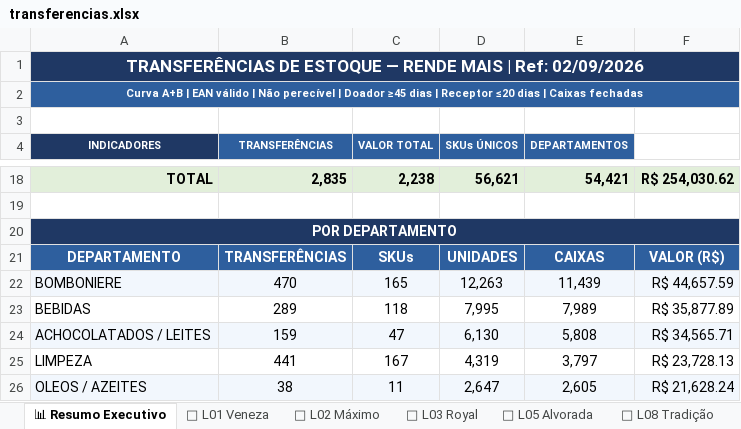
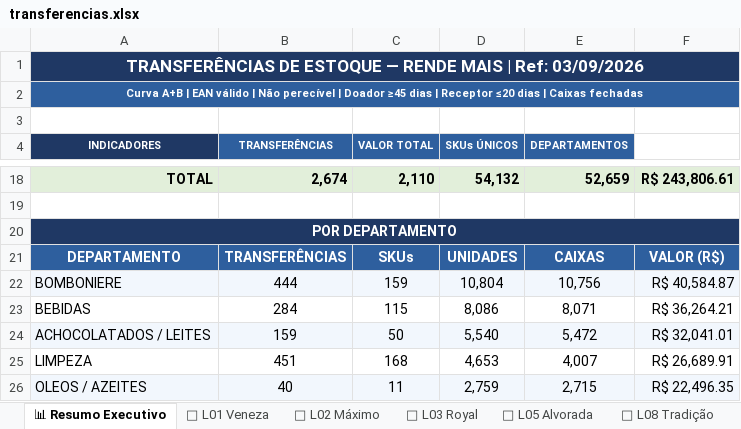
Before and after one commit to luciano504/rendemais-painel, an Excel workbook: data/transferencias.xlsx, sheet 📊 Resumo Executivo, drawn as a sheet; only a part is shown, gaps mark what is left out; values as stored, in another font and other column widths than the file's, no borders; the diff covers the shown part only; the diff names each change by its address in the sheet, - before the commit and + after, or states it on an @@ line.

```diff
--- a/data/transferencias.xlsx (sheet 📊 Resumo Executivo)
+++ b/data/transferencias.xlsx (sheet 📊 Resumo Executivo)
-A1 (INDICADORES): …| Ref: 02/09/2026
+A1 (INDICADORES): …| Ref: 03/09/2026
-B18 (TRANSFERÊNCIAS): 2,835
+B18 (TRANSFERÊNCIAS): 2,674
-C18 (VALOR TOTAL): 2,238
+C18 (VALOR TOTAL): 2,110
-D18 (SKUs ÚNICOS): 56,621
+D18 (SKUs ÚNICOS): 54,132
-E18 (DEPARTAMENTOS): 54,421
+E18 (DEPARTAMENTOS): 52,659
-F18: R$ 254,030.62
+F18: R$ 243,806.61
-B22 (TRANSFERÊNCIAS): 470
+B22 (TRANSFERÊNCIAS): 444
-C22 (VALOR TOTAL): 165
+C22 (VALOR TOTAL): 159
-D22 (SKUs ÚNICOS): 12,263
+D22 (SKUs ÚNICOS): 10,804
-E22 (DEPARTAMENTOS): 11,439
+E22 (DEPARTAMENTOS): 10,756
-F22: R$ 44,657.59
+F22: R$ 40,584.87
-B23 (TRANSFERÊNCIAS): 289
+B23 (TRANSFERÊNCIAS): 284
-C23 (VALOR TOTAL): 118
+C23 (VALOR TOTAL): 115
-D23 (SKUs ÚNICOS): 7,995
+D23 (SKUs ÚNICOS): 8,086
-E23 (DEPARTAMENTOS): 7,989
+E23 (DEPARTAMENTOS): 8,071
-F23: R$ 35,877.89
+F23: R$ 36,264.21
-C24 (VALOR TOTAL): 47
+C24 (VALOR TOTAL): 50
-D24 (SKUs ÚNICOS): 6,130
+D24 (SKUs ÚNICOS): 5,540
-E24 (DEPARTAMENTOS): 5,808
+E24 (DEPARTAMENTOS): 5,472
-F24: R$ 34,565.71
+F24: R$ 32,041.01
-B25 (TRANSFERÊNCIAS): 441
+B25 (TRANSFERÊNCIAS): 451
-C25 (VALOR TOTAL): 167
+C25 (VALOR TOTAL): 168
-D25 (SKUs ÚNICOS): 4,319
+D25 (SKUs ÚNICOS): 4,653
-E25 (DEPARTAMENTOS): 3,797
+E25 (DEPARTAMENTOS): 4,007
-F25: R$ 23,728.13
+F25: R$ 26,689.91
-B26 (TRANSFERÊNCIAS): 38
+B26 (TRANSFERÊNCIAS): 40
-D26 (SKUs ÚNICOS): 2,647
+D26 (SKUs ÚNICOS): 2,759
-E26 (DEPARTAMENTOS): 2,605
+E26 (DEPARTAMENTOS): 2,715
-F26: R$ 21,628.24
+F26: R$ 22,496.35
```
Also changed, not shown: 8 added rows, 8 removed rows, 91 edited cells and cell formats elsewhere in this sheet, sheet 🏪 L09 Massangana, sheet 🏪 L05 Alvorada, sheet 🏪 L02 Máximo, sheet 🏪 L08 Tradição, sheet 🏪 L01 Veneza, sheet 🏪 L03 Royal, data/categorias.xlsx, data/estoque_parado.xlsx, 1 other file.
